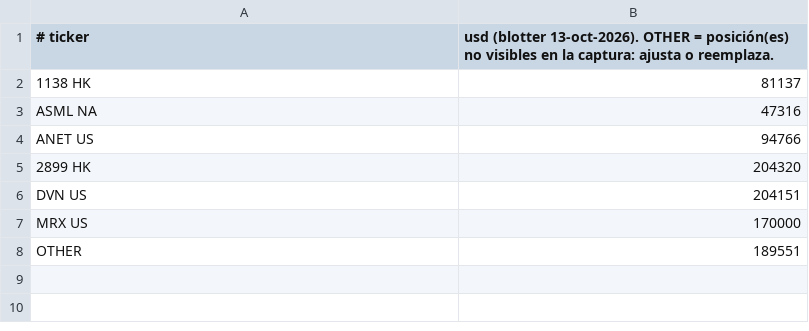
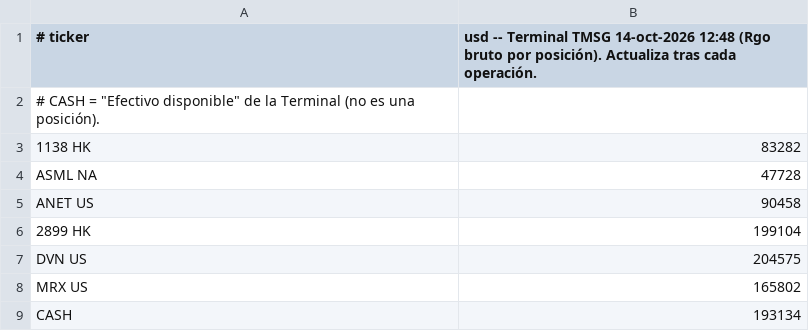
Before and after one commit to zensmid/simuklador, a CSV file: holdings.csv, drawn as a sheet.

```diff
--- a/holdings.csv
+++ b/holdings.csv
@@ -1,8 +1,9 @@
-# ticker,usd  (blotter 13-oct-2026). OTHER = posición(es) no visibles en la captura: ajusta o reemplaza.
-1138 HK,81137
-ASML NA,47316
-ANET US,94766
-2899 HK,204320
-DVN US,204151
-MRX US,170000
-OTHER,189551
+# ticker,usd  -- Terminal TMSG 14-oct-2026 12:48 (Rgo bruto por posición). Actualiza tras cada operación.
+# CASH = "Efectivo disponible" de la Terminal (no es una posición).
+1138 HK,83282
+ASML NA,47728
+ANET US,90458
+2899 HK,199104
+DVN US,204575
+MRX US,165802
+CASH,193134
```
Also changed, not shown: 4 other files.
